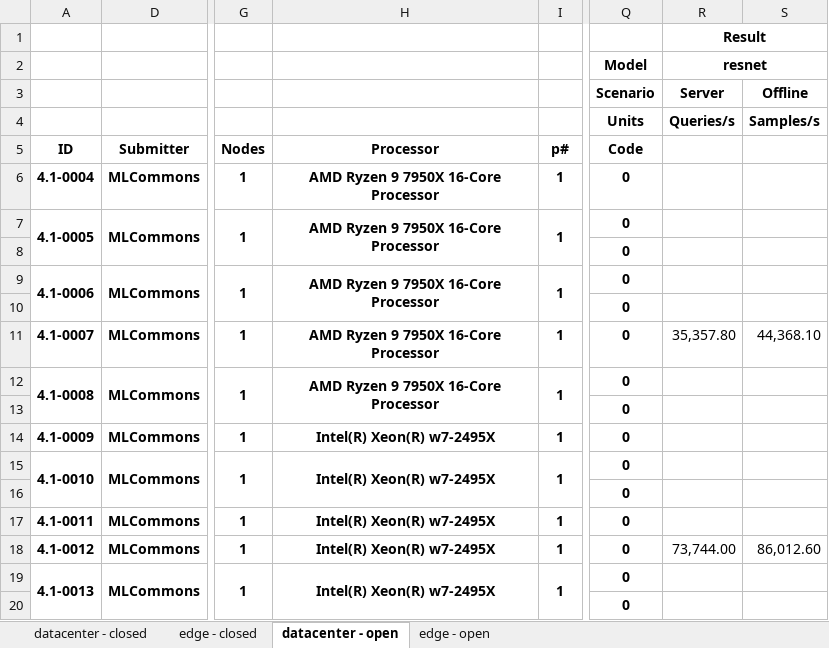
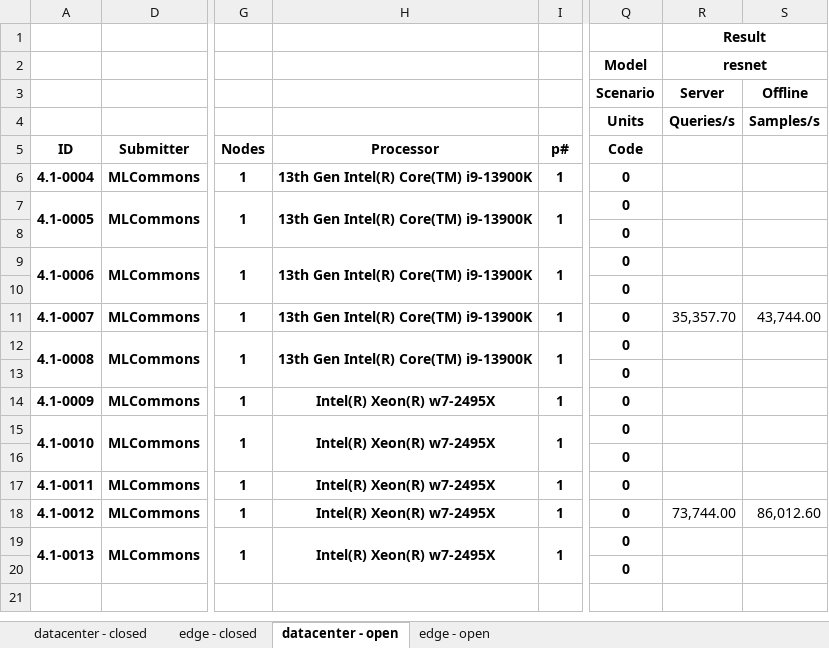
Before and after one commit to mlcommons/mlperf_inference_unofficial_submissions_v5.0, an Excel workbook: summary.xlsx, sheet datacenter - open, drawn as a sheet; only a part is shown, gaps mark what is left out; values as stored, in another font and other column widths than the file's, no borders; conditional formats not drawn; the diff names each change by its address in the sheet, - before the commit and + after, or states it on an @@ line.

```diff
--- a/summary.xlsx (sheet datacenter - open)
+++ b/summary.xlsx (sheet datacenter - open)
-H6:H7: AMD Ryzen 9 7950X 16-Core Processor
+H6:H7: 13th Gen Intel(R) Core(TM) i9-13900K
-H9: AMD Ryzen 9 7950X 16-Core Processor
+H9: 13th Gen Intel(R) Core(TM) i9-13900K
-H11:H12: AMD Ryzen 9 7950X 16-Core Processor
+H11:H12: 13th Gen Intel(R) Core(TM) i9-13900K
-R11: 35,357.80
+R11: 35,357.70
-S11: 44,368.10
+S11: 43,744.00
```
Also changed, not shown: sheet edge - open, 4 other files.
